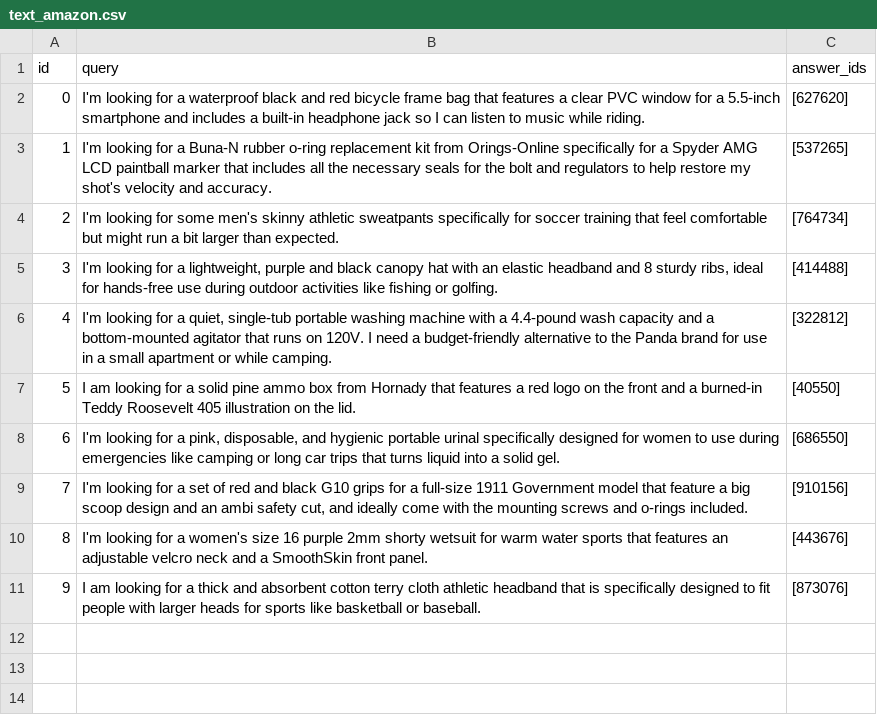
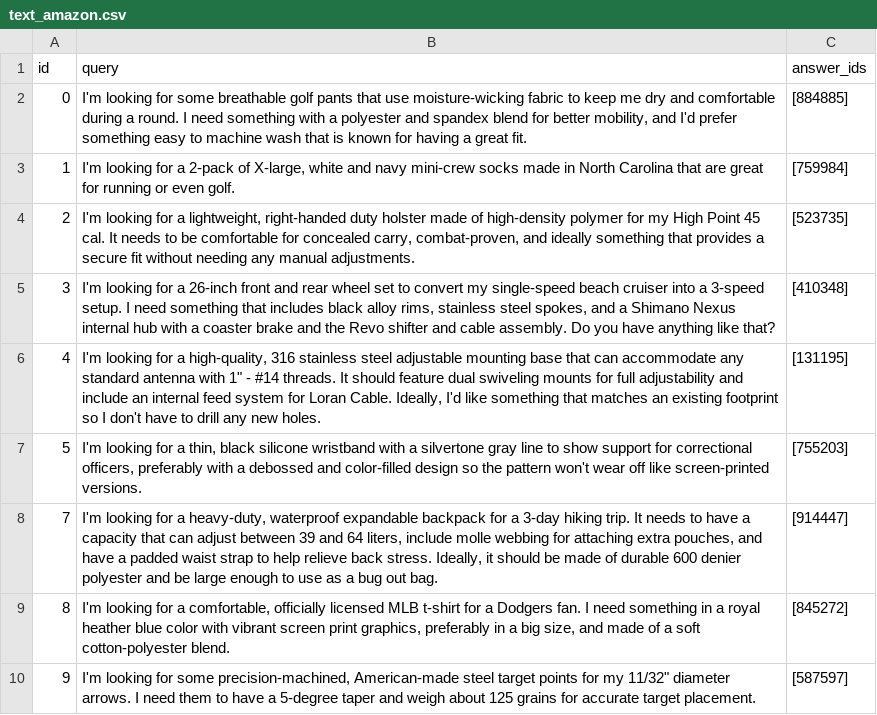
Before and after one commit to LuchsHub/GraphRAG_Robustness, a CSV file: qa_datasets/text_amazon.csv, drawn as a sheet.

Commit message:
Improve query generation prompt

```diff
--- a/qa_datasets/text_amazon.csv
+++ b/qa_datasets/text_amazon.csv
@@ -1,11 +1,10 @@
 id,query,answer_ids
-0,I'm looking for a waterproof black and red bicycle frame bag that features a clear PVC window for a 5.5-inch smartphone and includes a built-in headphone jack so I can listen to music while riding.,[627620]
-1,I'm looking for a Buna-N rubber o-ring replacement kit from Orings-Online specifically for a Spyder AMG LCD paintball marker that includes all the necessary seals for the bolt and regulators to help restore my shot's velocity and accuracy.,[537265]
-2,I'm looking for some men's skinny athletic sweatpants specifically for soccer training that feel comfortable but might run a bit larger than expected.,[764734]
-3,"I'm looking for a lightweight, purple and black canopy hat with an elastic headband and 8 sturdy ribs, ideal for hands-free use during outdoor activities like fishing or golfing.",[414488]
-4,"I'm looking for a quiet, single-tub portable washing machine with a 4.4-pound wash capacity and a bottom-mounted agitator that runs on 120V. I need a budget-friendly alternative to the Panda brand for use in a small apartment or while camping.",[322812]
-5,I am looking for a solid pine ammo box from Hornady that features a red logo on the front and a burned-in Teddy Roosevelt 405 illustration on the lid.,[40550]
-6,"I'm looking for a pink, disposable, and hygienic portable urinal specifically designed for women to use during emergencies like camping or long car trips that turns liquid into a solid gel.",[686550]
-7,"I'm looking for a set of red and black G10 grips for a full-size 1911 Government model that feature a big scoop design and an ambi safety cut, and ideally come with the mounting screws and o-rings included.",[910156]
-8,I'm looking for a women's size 16 purple 2mm shorty wetsuit for warm water sports that features an adjustable velcro neck and a SmoothSkin front panel.,[443676]
-9,I am looking for a thick and absorbent cotton terry cloth athletic headband that is specifically designed to fit people with larger heads for sports like basketball or baseball.,[873076]
+0,"I'm looking for some breathable golf pants that use moisture-wicking fabric to keep me dry and comfortable during a round. I need something with a polyester and spandex blend for better mobility, and I'd prefer something easy to machine wash that is known for having a great fit.",[884885]
+1,"I'm looking for a 2-pack of X-large, white and navy mini-crew socks made in North Carolina that are great for running or even golf.",[759984]
+2,"I'm looking for a lightweight, right-handed duty holster made of high-density polymer for my High Point 45 cal. It needs to be comfortable for concealed carry, combat-proven, and ideally something that provides a secure fit without needing any manual adjustments.",[523735]
+3,"I'm looking for a 26-inch front and rear wheel set to convert my single-speed beach cruiser into a 3-speed setup. I need something that includes black alloy rims, stainless steel spokes, and a Shimano Nexus internal hub with a coaster brake and the Revo shifter and cable assembly. Do you have anything like that?",[410348]
+4,"I'm looking for a high-quality, 316 stainless steel adjustable mounting base that can accommodate any standard antenna with 1"" - #14 threads. It should feature dual swiveling mounts for full adjustability and include an internal feed system for Loran Cable. Ideally, I'd like something that matches an existing footprint so I don't have to drill any new holes.",[131195]
+5,"I'm looking for a thin, black silicone wristband with a silvertone gray line to show support for correctional officers, preferably with a debossed and color-filled design so the pattern won't wear off like screen-printed versions.",[755203]
+7,"I'm looking for a heavy-duty, waterproof expandable backpack for a 3-day hiking trip. It needs to have a capacity that can adjust between 39 and 64 liters, include molle webbing for attaching extra pouches, and have a padded waist strap to help relieve back stress. Ideally, it should be made of durable 600 denier polyester and be large enough to use as a bug out bag.",[914447]
+8,"I'm looking for a comfortable, officially licensed MLB t-shirt for a Dodgers fan. I need something in a royal heather blue color with vibrant screen print graphics, preferably in a big size, and made of a soft cotton-polyester blend.",[845272]
+9,"I'm looking for some precision-machined, American-made steel target points for my 11/32"" diameter arrows. I need them to have a 5-degree taper and weigh about 125 grains for accurate target placement.",[587597]
```
Also changed, not shown: 1 other file.
